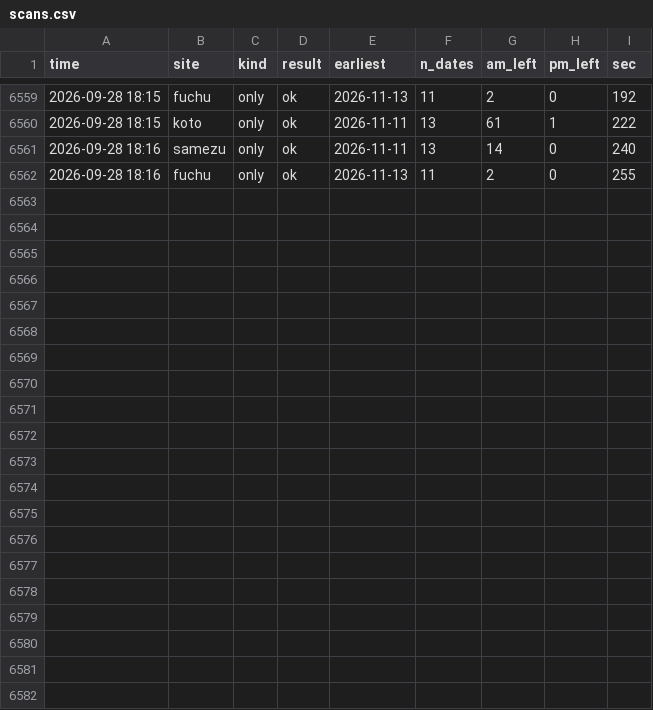
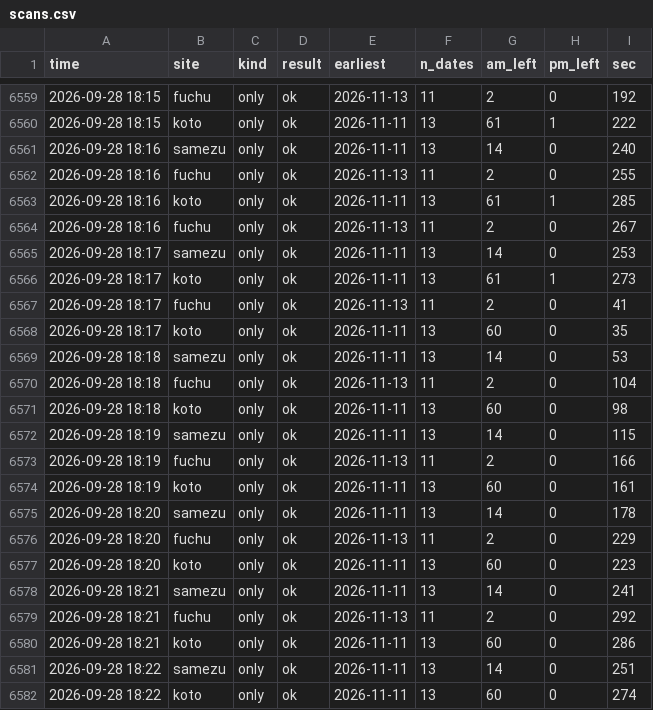
Before and after one commit to Juno264/menkyo-watch, a CSV file: data/scans.csv, drawn as a sheet; only a part is shown, gaps mark what is left out; the diff names each change by its address in the sheet, - before the commit and + after, or states it on an @@ line.

Commit message:
data 09/28 18:22

```diff
--- a/data/scans.csv
+++ b/data/scans.csv
+row 6563: 2026-09-28 18:16 | koto | only | ok | 2026-11-11 | 13 | 61 | 1 | 285
+row 6564: 2026-09-28 18:16 | fuchu | only | ok | 2026-11-13 | 11 | 2 | 0 | 267
+row 6565: 2026-09-28 18:17 | samezu | only | ok | 2026-11-11 | 13 | 14 | 0 | 253
+row 6566: 2026-09-28 18:17 | koto | only | ok | 2026-11-11 | 13 | 61 | 1 | 273
+row 6567: 2026-09-28 18:17 | fuchu | only | ok | 2026-11-13 | 11 | 2 | 0 | 41
+row 6568: 2026-09-28 18:17 | koto | only | ok | 2026-11-11 | 13 | 60 | 0 | 35
+row 6569: 2026-09-28 18:18 | samezu | only | ok | 2026-11-11 | 13 | 14 | 0 | 53
+row 6570: 2026-09-28 18:18 | fuchu | only | ok | 2026-11-13 | 11 | 2 | 0 | 104
+row 6571: 2026-09-28 18:18 | koto | only | ok | 2026-11-11 | 13 | 60 | 0 | 98
+row 6572: 2026-09-28 18:19 | samezu | only | ok | 2026-11-11 | 13 | 14 | 0 | 115
+row 6573: 2026-09-28 18:19 | fuchu | only | ok | 2026-11-13 | 11 | 2 | 0 | 166
+row 6574: 2026-09-28 18:19 | koto | only | ok | 2026-11-11 | 13 | 60 | 0 | 161
+row 6575: 2026-09-28 18:20 | samezu | only | ok | 2026-11-11 | 13 | 14 | 0 | 178
+row 6576: 2026-09-28 18:20 | fuchu | only | ok | 2026-11-13 | 11 | 2 | 0 | 229
+row 6577: 2026-09-28 18:20 | koto | only | ok | 2026-11-11 | 13 | 60 | 0 | 223
+row 6578: 2026-09-28 18:21 | samezu | only | ok | 2026-11-11 | 13 | 14 | 0 | 241
+row 6579: 2026-09-28 18:21 | fuchu | only | ok | 2026-11-13 | 11 | 2 | 0 | 292
+row 6580: 2026-09-28 18:21 | koto | only | ok | 2026-11-11 | 13 | 60 | 0 | 286
+row 6581: 2026-09-28 18:22 | samezu | only | ok | 2026-11-11 | 13 | 14 | 0 | 251
+row 6582: 2026-09-28 18:22 | koto | only | ok | 2026-11-11 | 13 | 60 | 0 | 274
```
Also changed, not shown: data/cache.csv, data/events.csv, 1 other file.
